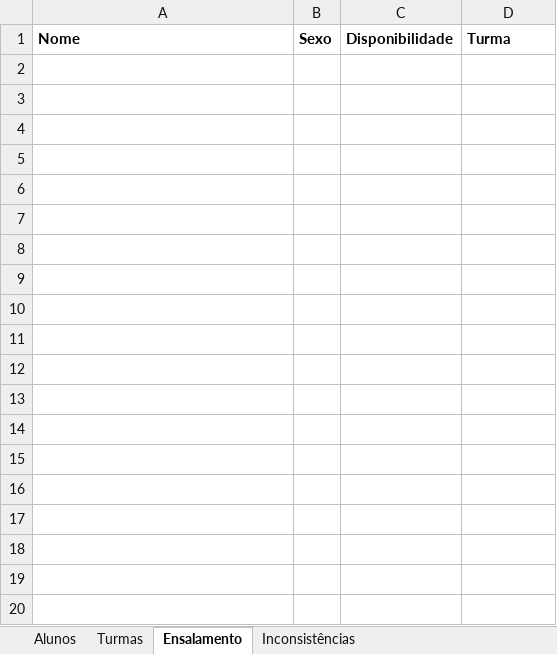
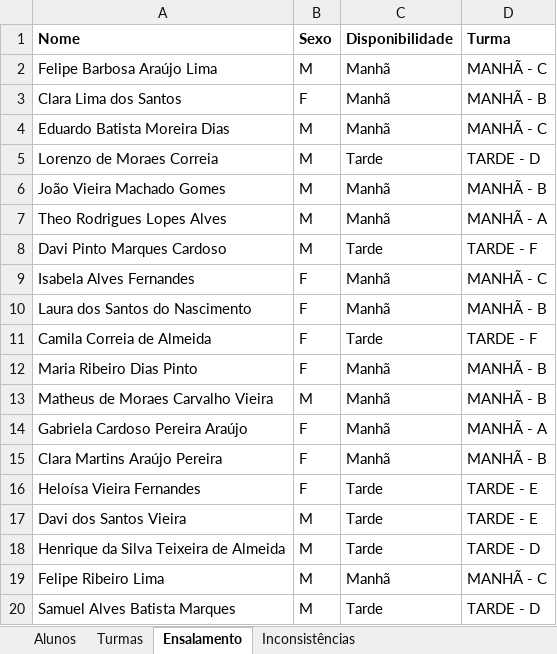
Before and after one commit to dheurymy/desafio-unisoma, an Excel workbook: documentacao/instancias_teste/instancia_4.xlsx, sheet Ensalamento, drawn as a sheet; only a part is shown; values as stored, in another font and other column widths than the file's, no borders; the diff covers the shown part only; the diff names each change by its address in the sheet, - before the commit and + after, or states it on an @@ line.

```diff
--- a/documentacao/instancias_teste/instancia_4.xlsx (sheet Ensalamento)
+++ b/documentacao/instancias_teste/instancia_4.xlsx (sheet Ensalamento)
+row 2: Felipe Barbosa Araújo Lima | M | Manhã | MANHÃ - C
+row 3: Clara Lima dos Santos | F | Manhã | MANHÃ - B
+row 4: Eduardo Batista Moreira Dias | M | Manhã | MANHÃ - C
+row 5: Lorenzo de Moraes Correia | M | Tarde | TARDE - D
+row 6: João Vieira Machado Gomes | M | Manhã | MANHÃ - B
+row 7: Theo Rodrigues Lopes Alves | M | Manhã | MANHÃ - A
+row 8: Davi Pinto Marques Cardoso | M | Tarde | TARDE - F
+row 9: Isabela Alves Fernandes | F | Manhã | MANHÃ - C
+row 10: Laura dos Santos do Nascimento | F | Manhã | MANHÃ - B
+row 11: Camila Correia de Almeida | F | Tarde | TARDE - F
+row 12: Maria Ribeiro Dias Pinto | F | Manhã | MANHÃ - B
+row 13: Matheus de Moraes Carvalho Vieira | M | Manhã | MANHÃ - B
+row 14: Gabriela Cardoso Pereira Araújo | F | Manhã | MANHÃ - A
+row 15: Clara Martins Araújo Pereira | F | Manhã | MANHÃ - B
+row 16: Heloísa Vieira Fernandes | F | Tarde | TARDE - E
+row 17: Davi dos Santos Vieira | M | Tarde | TARDE - E
+row 18: Henrique da Silva Teixeira de Almeida | M | Tarde | TARDE - D
+row 19: Felipe Ribeiro Lima | M | Manhã | MANHÃ - C
+row 20: Samuel Alves Batista Marques | M | Tarde | TARDE - D
```
Also changed, not shown: 128 added rows elsewhere in this sheet, sheet Inconsistências, documentacao/instancias_teste/instancia_1.xlsx, documentacao/instancias_teste/instancia_2.xlsx, 43 other files.
